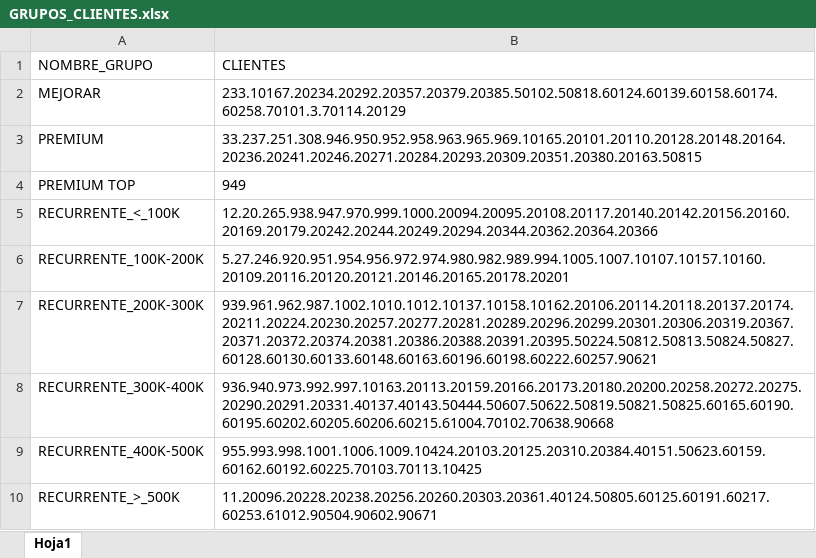
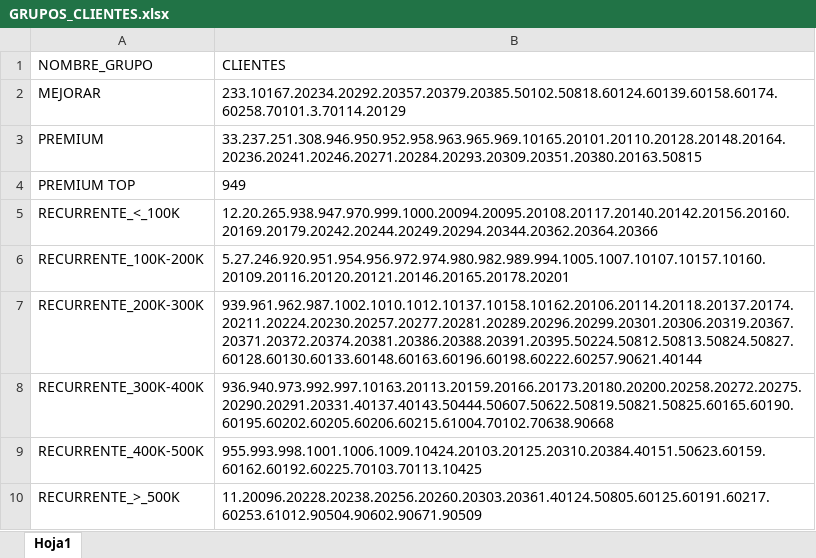
Before and after one commit to ferremax-cat/pinterest-f, an Excel workbook: excel/GRUPOS_CLIENTES.xlsx, sheet Hoja1, drawn as a sheet; values as stored, in another font and other column widths than the file's, no borders; the diff names each change by its address in the sheet, - before the commit and + after, or states it on an @@ line.

```diff
--- a/excel/GRUPOS_CLIENTES.xlsx (sheet Hoja1)
+++ b/excel/GRUPOS_CLIENTES.xlsx (sheet Hoja1)
-B7 (CLIENTES): 939.961.962.987.1002.1010.1012.10137.10158.10162.20106.20114.20118.20137.20174.20211.20224.20230.20257.20277.20281.20289.20296.20299.20301.20306.20319.20367.20371.20372.20374.20381.20386.20388.20391.20395.50224.50812.50813.50824.50827.60128.60130.60133.60148.60163.60196.60198.60222.60257.90621
+B7 (CLIENTES): 939.961.962.987.1002.1010.1012.10137.10158.10162.20106.20114.20118.20137.20174.20211.20224.20230.20257.20277.20281.20289.20296.20299.20301.20306.20319.20367.20371.20372.20374.20381.20386.20388.20391.20395.50224.50812.50813.50824.50827.60128.60130.60133.60148.60163.60196.60198.60222.60257.90621.40144
-B10 (CLIENTES): 11.20096.20228.20238.20256.20260.20303.20361.40124.50805.60125.60191.60217.60253.61012.90504.90602.90671
+B10 (CLIENTES): 11.20096.20228.20238.20256.20260.20303.20361.40124.50805.60125.60191.60217.60253.61012.90504.90602.90671.90509
```
Also changed, not shown: excel/CATALOGO_GRUPOS.xlsx, excel/PRODUCTOS.xlsx, 12 other files.
